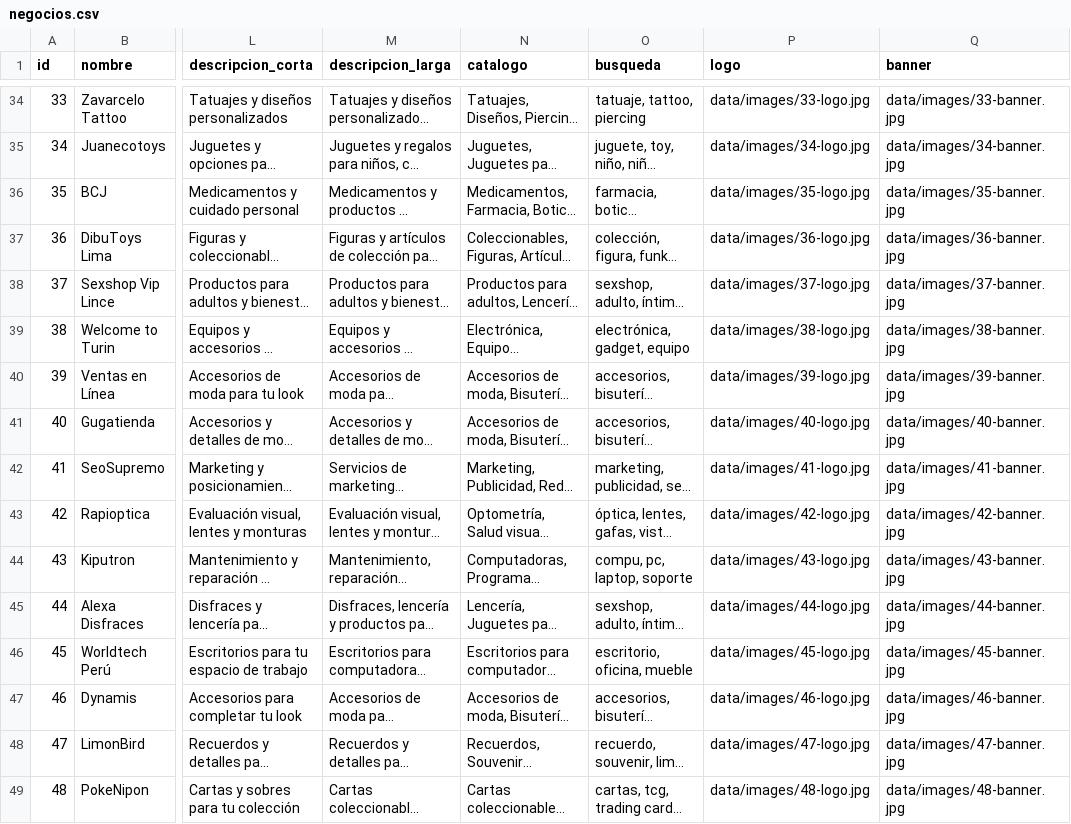
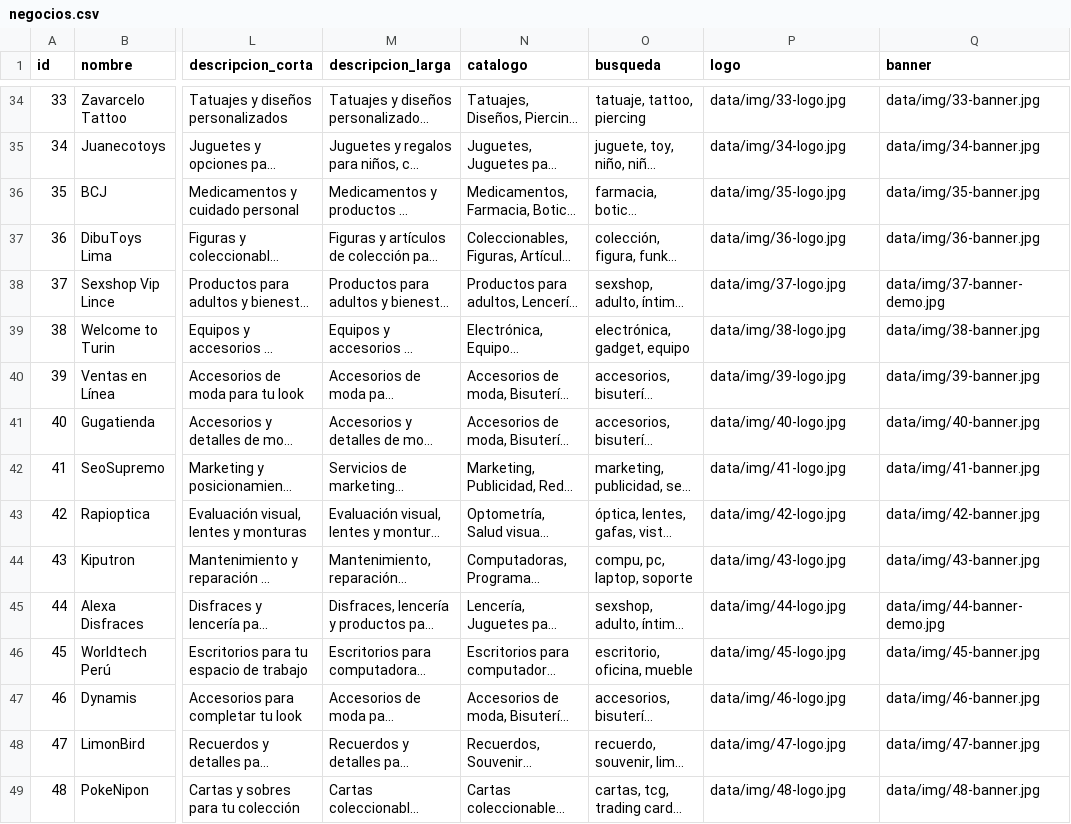
Before and after one commit to paginasperu/directorio, a CSV file: data/negocios.csv, drawn as a sheet; only a part is shown, gaps mark what is left out; long unchanged cells end in …; the diff covers the shown part only; the diff names each change by its address in the sheet, - before the commit and + after, or states it on an @@ line.

Commit message:
Actualiza banners de negocios Sexshop

```diff
--- a/data/negocios.csv
+++ b/data/negocios.csv
-P34 (logo): data/images/33-logo.jpg
+P34 (logo): data/img/33-logo.jpg
-Q34 (banner): data/images/33-banner.jpg
+Q34 (banner): data/img/33-banner.jpg
-P35 (logo): data/images/34-logo.jpg
+P35 (logo): data/img/34-logo.jpg
-Q35 (banner): data/images/34-banner.jpg
+Q35 (banner): data/img/34-banner.jpg
-P36 (logo): data/images/35-logo.jpg
+P36 (logo): data/img/35-logo.jpg
-Q36 (banner): data/images/35-banner.jpg
+Q36 (banner): data/img/35-banner.jpg
-P37 (logo): data/images/36-logo.jpg
+P37 (logo): data/img/36-logo.jpg
-Q37 (banner): data/images/36-banner.jpg
+Q37 (banner): data/img/36-banner.jpg
-P38 (logo): data/images/37-logo.jpg
+P38 (logo): data/img/37-logo.jpg
-Q38 (banner): data/images/37-banner.jpg
+Q38 (banner): data/img/37-banner-demo.jpg
-P39 (logo): data/images/38-logo.jpg
+P39 (logo): data/img/38-logo.jpg
-Q39 (banner): data/images/38-banner.jpg
+Q39 (banner): data/img/38-banner.jpg
-P40 (logo): data/images/39-logo.jpg
+P40 (logo): data/img/39-logo.jpg
-Q40 (banner): data/images/39-banner.jpg
+Q40 (banner): data/img/39-banner.jpg
-P41 (logo): data/images/40-logo.jpg
+P41 (logo): data/img/40-logo.jpg
-Q41 (banner): data/images/40-banner.jpg
+Q41 (banner): data/img/40-banner.jpg
-P42 (logo): data/images/41-logo.jpg
+P42 (logo): data/img/41-logo.jpg
-Q42 (banner): data/images/41-banner.jpg
+Q42 (banner): data/img/41-banner.jpg
-P43 (logo): data/images/42-logo.jpg
+P43 (logo): data/img/42-logo.jpg
-Q43 (banner): data/images/42-banner.jpg
+Q43 (banner): data/img/42-banner.jpg
-P44 (logo): data/images/43-logo.jpg
+P44 (logo): data/img/43-logo.jpg
-Q44 (banner): data/images/43-banner.jpg
+Q44 (banner): data/img/43-banner.jpg
-P45 (logo): data/images/44-logo.jpg
+P45 (logo): data/img/44-logo.jpg
-Q45 (banner): data/images/44-banner.jpg
+Q45 (banner): data/img/44-banner-demo.jpg
-P46 (logo): data/images/45-logo.jpg
+P46 (logo): data/img/45-logo.jpg
-Q46 (banner): data/images/45-banner.jpg
+Q46 (banner): data/img/45-banner.jpg
-P47 (logo): data/images/46-logo.jpg
+P47 (logo): data/img/46-logo.jpg
-Q47 (banner): data/images/46-banner.jpg
+Q47 (banner): data/img/46-banner.jpg
-P48 (logo): data/images/47-logo.jpg
+P48 (logo): data/img/47-logo.jpg
-Q48 (banner): data/images/47-banner.jpg
+Q48 (banner): data/img/47-banner.jpg
-P49 (logo): data/images/48-logo.jpg
+P49 (logo): data/img/48-logo.jpg
-Q49 (banner): data/images/48-banner.jpg
+Q49 (banner): data/img/48-banner.jpg
```
Also changed, not shown: 138 edited cells elsewhere in this file, data/promociones.csv, 7 other files.
